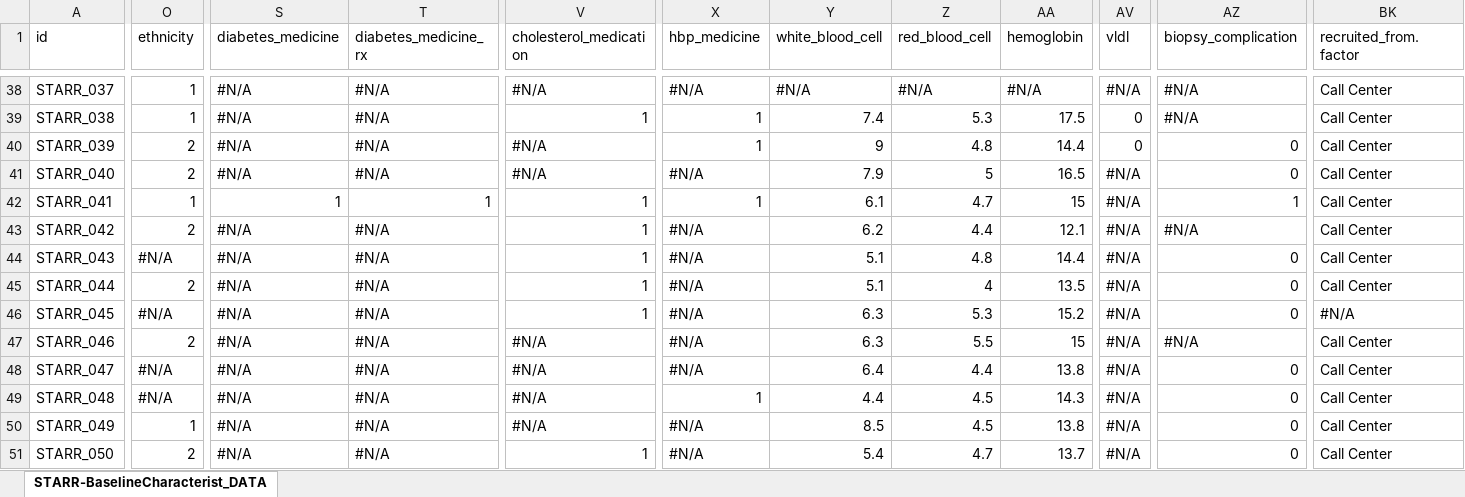
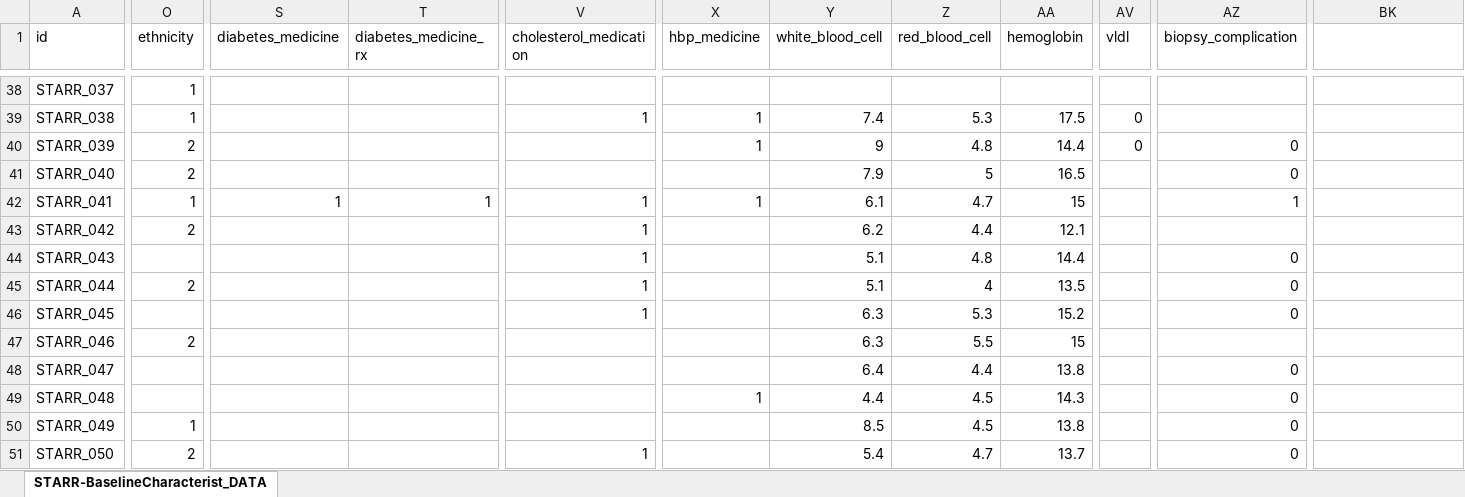
Before and after one commit to dnarna909/UTHSC_cellranger_codes_files, an Excel workbook: RedCap_SubjectsInfo/STARR-BaselineCharacterist_DATA_Final.xlsx, sheet STARR-BaselineCharacterist_DATA, drawn as a sheet; only a part is shown, gaps mark what is left out; values as stored, in another font and other column widths than the file's, no cell formats; charts and pictures not drawn; the diff covers the shown part only; the diff names each change by its address in the sheet, - before the commit and + after, or states it on an @@ line.

```diff
--- a/RedCap_SubjectsInfo/STARR-BaselineCharacterist_DATA_Final.xlsx (sheet STARR-BaselineCharacterist_DATA)
+++ b/RedCap_SubjectsInfo/STARR-BaselineCharacterist_DATA_Final.xlsx (sheet STARR-BaselineCharacterist_DATA)
-BK1: recruited_from.factor
+BK1: (empty)
-S38:S41 (diabetes_medicine): #N/A
+S38:S41 (diabetes_medicine): (empty)
-T38:T41 (diabetes_medicine_rx): #N/A
+T38:T41 (diabetes_medicine_rx): (empty)
-V38 (cholesterol_medication): #N/A
+V38 (cholesterol_medication): (empty)
-X38 (hbp_medicine): #N/A
+X38 (hbp_medicine): (empty)
-Y38 (white_blood_cell): #N/A
+Y38 (white_blood_cell): (empty)
-Z38 (red_blood_cell): #N/A
+Z38 (red_blood_cell): (empty)
-AA38 (hemoglobin): #N/A
+AA38 (hemoglobin): (empty)
-AV38 (vldl): #N/A
+AV38 (vldl): (empty)
-AZ38:AZ39 (biopsy_complication): #N/A
+AZ38:AZ39 (biopsy_complication): (empty)
-BK38:BK45: Call Center
+BK38:BK45: (empty)
-V40:V41 (cholesterol_medication): #N/A
+V40:V41 (cholesterol_medication): (empty)
-X41 (hbp_medicine): #N/A
+X41 (hbp_medicine): (empty)
-AV41:AV51 (vldl): #N/A
+AV41:AV51 (vldl): (empty)
-S43:S51 (diabetes_medicine): #N/A
+S43:S51 (diabetes_medicine): (empty)
-T43:T51 (diabetes_medicine_rx): #N/A
+T43:T51 (diabetes_medicine_rx): (empty)
-X43:X48 (hbp_medicine): #N/A
+X43:X48 (hbp_medicine): (empty)
-AZ43 (biopsy_complication): #N/A
+AZ43 (biopsy_complication): (empty)
-O44 (ethnicity): #N/A
+O44 (ethnicity): (empty)
-O46 (ethnicity): #N/A
+O46 (ethnicity): (empty)
-BK46: #N/A
+BK46: (empty)
-V47:V50 (cholesterol_medication): #N/A
+V47:V50 (cholesterol_medication): (empty)
-AZ47 (biopsy_complication): #N/A
+AZ47 (biopsy_complication): (empty)
-BK47:BK51: Call Center
+BK47:BK51: (empty)
-O48:O49 (ethnicity): #N/A
+O48:O49 (ethnicity): (empty)
-X50:X51 (hbp_medicine): #N/A
+X50:X51 (hbp_medicine): (empty)
```
Also changed, not shown: 837 edited cells elsewhere in this sheet, cell formats, charts or pictures.
